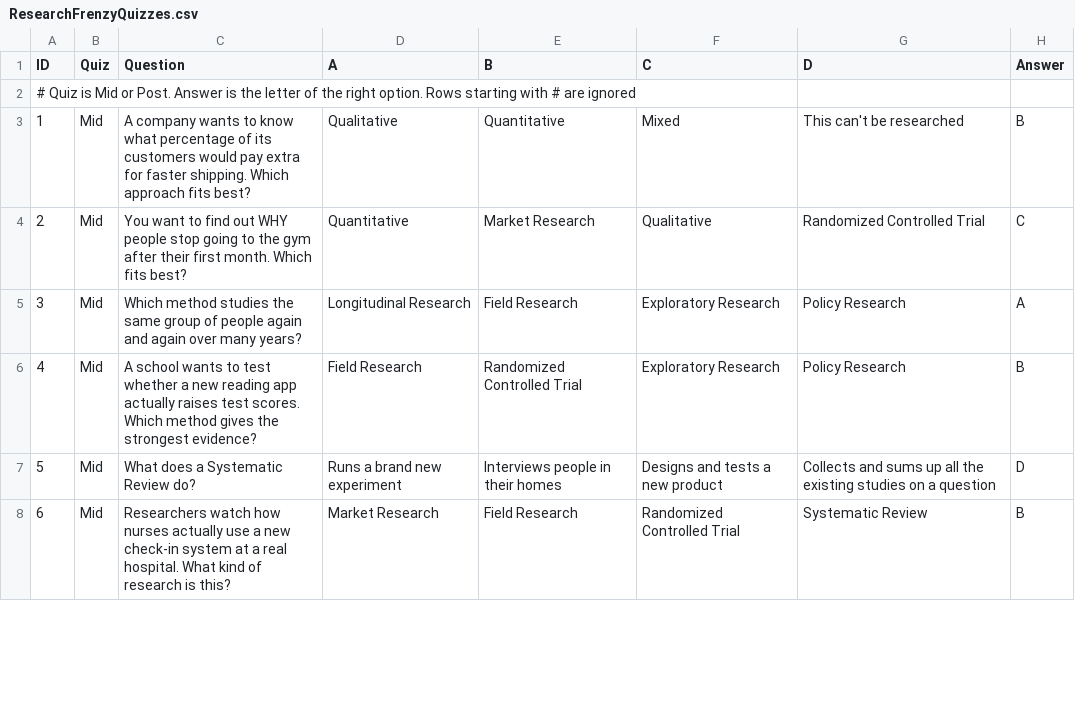
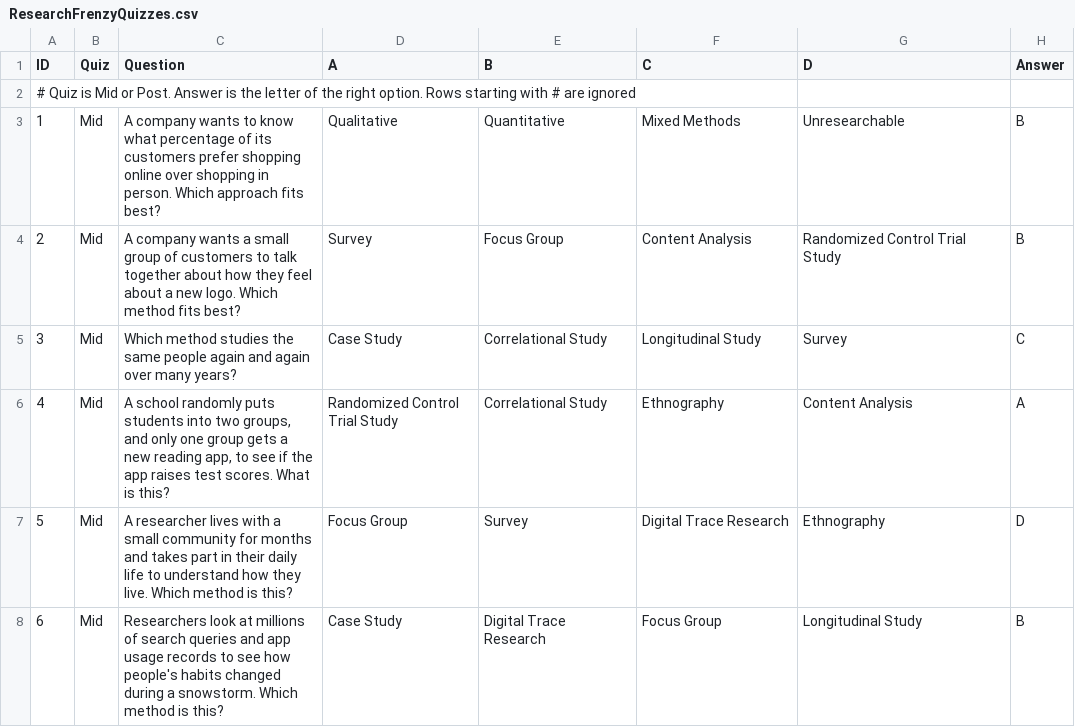
Before and after one commit to yao-amegandjin-ia/sb_ug_1, a CSV file: Research Frenzy!/Assets/Resources/Config/ResearchFrenzyQuizzes.csv, drawn as a sheet; only a part is shown; the diff covers the shown part only.

Commit message:
Update quiz questions to the new methodology list

```diff
--- a/Research Frenzy!/Assets/Resources/Config/ResearchFrenzyQuizzes.csv
+++ b/Research Frenzy!/Assets/Resources/Config/ResearchFrenzyQuizzes.csv
@@ -2,7 +2,7 @@ ID,Quiz,Question,A,B,C,D,Answer
 # Quiz is Mid or Post. Answer is the letter of the right option. Rows starting with # are ignored,,,,,,,
-1,Mid,A company wants to know what percentage of its customers would pay extra for faster shipping. Which approach fits best?,Qualitative,Quantitative,Mixed,This can't be researched,B
-2,Mid,You want to find out WHY people stop going to the gym after their first month. Which fits best?,Quantitative,Market Research,Qualitative,Randomized Controlled Trial,C
-3,Mid,Which method studies the same group of people again and again over many years?,Longitudinal Research,Field Research,Exploratory Research,Policy Research,A
-4,Mid,A school wants to test whether a new reading app actually raises test scores. Which method gives the strongest evidence?,Field Research,Randomized Controlled Trial,Exploratory Research,Policy Research,B
-5,Mid,What does a Systematic Review do?,Runs a brand new experiment,Interviews people in their homes,Designs and tests a new product,Collects and sums up all the existing studies on a question,D
-6,Mid,Researchers watch how nurses actually use a new check-in system at a real hospital. What kind of research is this?,Market Research,Field Research,Randomized Controlled Trial,Systematic Review,B
+1,Mid,A company wants to know what percentage of its customers prefer shopping online over shopping in person. Which approach fits best?,Qualitative,Quantitative,Mixed Methods,Unresearchable,B
+2,Mid,A company wants a small group of customers to talk together about how they feel about a new logo. Which method fits best?,Survey,Focus Group,Content Analysis,Randomized Control Trial Study,B
+3,Mid,Which method studies the same people again and again over many years?,Case Study,Correlational Study,Longitudinal Study,Survey,C
+4,Mid,"A school randomly puts students into two groups, and only one group gets a new reading app, to see if the app raises test scores. What is this?",Randomized Control Trial Study,Correlational Study,Ethnography,Content Analysis,A
+5,Mid,A researcher lives with a small community for months and takes part in their daily life to understand how they live. Which method is this?,Focus Group,Survey,Digital Trace Research,Ethnography,D
+6,Mid,Researchers look at millions of search queries and app usage records to see how people's habits changed during a snowstorm. Which method is this?,Case Study,Digital Trace Research,Focus Group,Longitudinal Study,B
```
Also changed, not shown: 78 edited cells elsewhere in this file.
